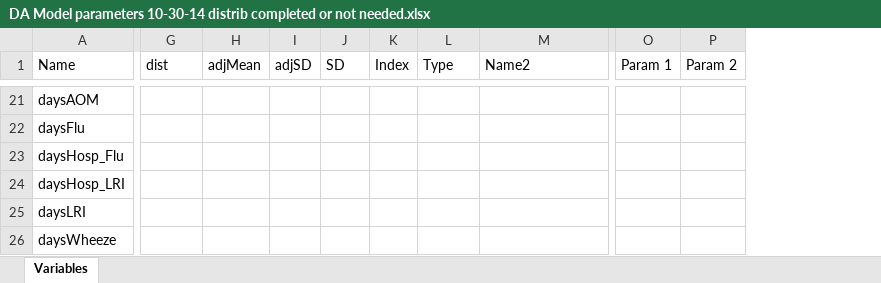
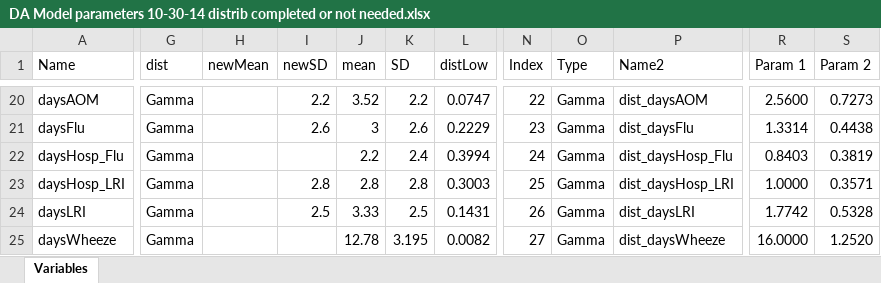
Before and after one commit to PittVax/trolley, an Excel workbook: Data/DA Model parameters 10-30-14 distrib completed or not needed.xlsx, sheet Variables, drawn as a sheet; only a part is shown, gaps mark what is left out; values as stored, in another font and other column widths than the file's, no cell formats; conditional formats and table styles not drawn; removed rows and columns are numbered as before the commit, all else as after; the diff covers the shown part only; the diff names each change by its address in the sheet, - before the commit and + after, or states it on an @@ line.

Commit message:
added distributions

```diff
--- a/Data/DA Model parameters 10-30-14 distrib completed or not needed.xlsx (sheet Variables)
+++ b/Data/DA Model parameters 10-30-14 distrib completed or not needed.xlsx (sheet Variables)
-column H (adjMean), empty
-column I (adjSD), empty
+column H (newMean), empty
+column I (newSD), rows 20-24: 2.2 | 2.6 |  | 2.8 | 2.5
+column J (mean), rows 20-25: 3.52 | 3 | 2.2 | 2.8 | 3.33 | 12.78
+column L (distLow), rows 20-25: 0.0747 | 0.2229 | 0.3994 | 0.3003 | 0.1431 | 0.0082
-G20:G25 (dist): (empty)
+G20:G25 (dist): Gamma
-K20 (SD): (empty)
+K20 (SD): 2.2
-N20 (Index): (empty)
+N20 (Index): 22
-O20:O25 (Type): (empty)
+O20:O25 (Type): Gamma
-P20 (Name2): (empty)
+P20 (Name2): dist_daysAOM
-R20 (Param 1): (empty)
+R20 (Param 1): 2.5600
-S20 (Param 2): (empty)
+S20 (Param 2): 0.7273
-K21 (SD): (empty)
+K21 (SD): 2.6
-N21 (Index): (empty)
+N21 (Index): 23
-P21 (Name2): (empty)
+P21 (Name2): dist_daysFlu
-R21 (Param 1): (empty)
+R21 (Param 1): 1.3314
-S21 (Param 2): (empty)
+S21 (Param 2): 0.4438
-K22 (SD): (empty)
+K22 (SD): 2.4
-N22 (Index): (empty)
+N22 (Index): 24
-P22 (Name2): (empty)
+P22 (Name2): dist_daysHosp_Flu
-R22 (Param 1): (empty)
+R22 (Param 1): 0.8403
-S22 (Param 2): (empty)
+S22 (Param 2): 0.3819
-K23 (SD): (empty)
+K23 (SD): 2.8
-N23 (Index): (empty)
+N23 (Index): 25
-P23 (Name2): (empty)
+P23 (Name2): dist_daysHosp_LRI
-R23 (Param 1): (empty)
+R23 (Param 1): 1.0000
-S23 (Param 2): (empty)
+S23 (Param 2): 0.3571
-K24 (SD): (empty)
+K24 (SD): 2.5
-N24 (Index): (empty)
+N24 (Index): 26
-P24 (Name2): (empty)
+P24 (Name2): dist_daysLRI
-R24 (Param 1): (empty)
+R24 (Param 1): 1.7742
-S24 (Param 2): (empty)
+S24 (Param 2): 0.5328
-K25 (SD): (empty)
+K25 (SD): 3.195
-N25 (Index): (empty)
+N25 (Index): 27
-P25 (Name2): (empty)
+P25 (Name2): dist_daysWheeze
-R25 (Param 1): (empty)
+R25 (Param 1): 16.0000
-S25 (Param 2): (empty)
+S25 (Param 2): 1.2520
```
Also changed, not shown: 12 added rows, 54 removed rows, 1 added column, 5 removed columns and 257 edited cells elsewhere in this sheet, cell formats, formulas that keep their value, hidden cells, 2 other files.
